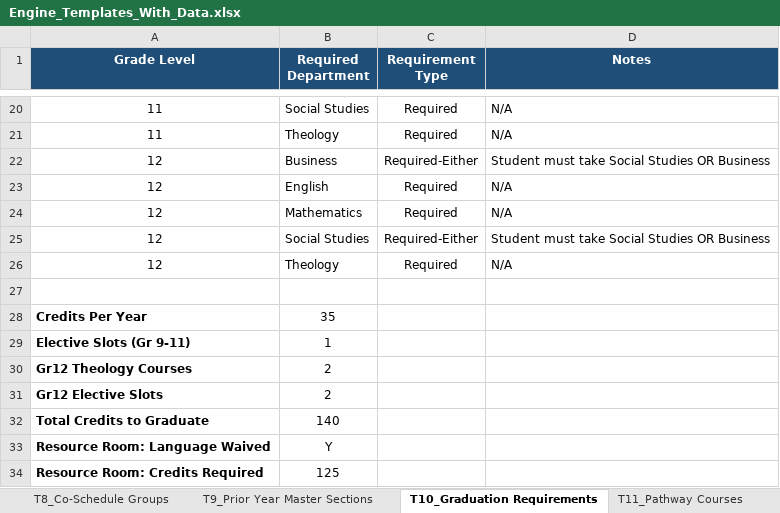
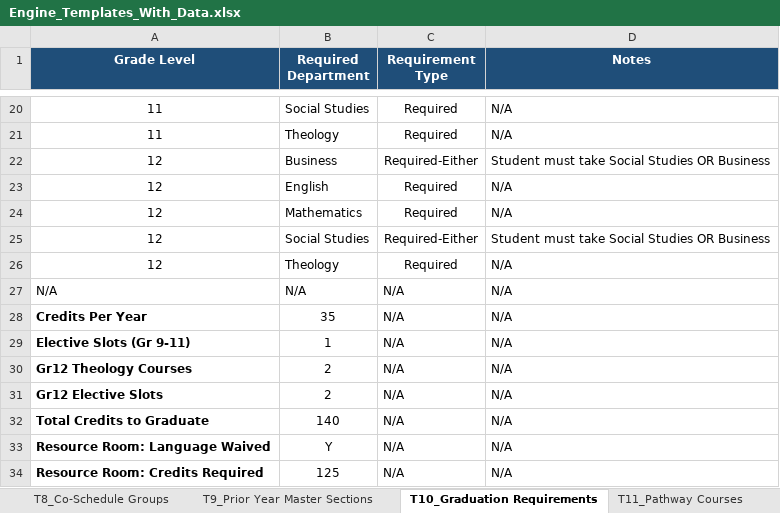
Before and after one commit to jciofalopowerllc-stack/sat-course, an Excel workbook: Engine_Templates_With_Data.xlsx, sheet T10_Graduation Requirements, drawn as a sheet; only a part is shown, gaps mark what is left out; values as stored, in another font and other column widths than the file's, no borders; the diff names each change by its address in the sheet, - before the commit and + after, or states it on an @@ line.

```diff
--- a/Engine_Templates_With_Data.xlsx (sheet T10_Graduation Requirements)
+++ b/Engine_Templates_With_Data.xlsx (sheet T10_Graduation Requirements)
-row 27: (empty)
+row 27: N/A | N/A | N/A | N/A
-C28:C34 (Requirement Type): (empty)
+C28:C34 (Requirement Type): N/A
-D28:D34 (Notes): (empty)
+D28:D34 (Notes): N/A
```
Also changed, not shown: sheet T11_Pathway Courses.
